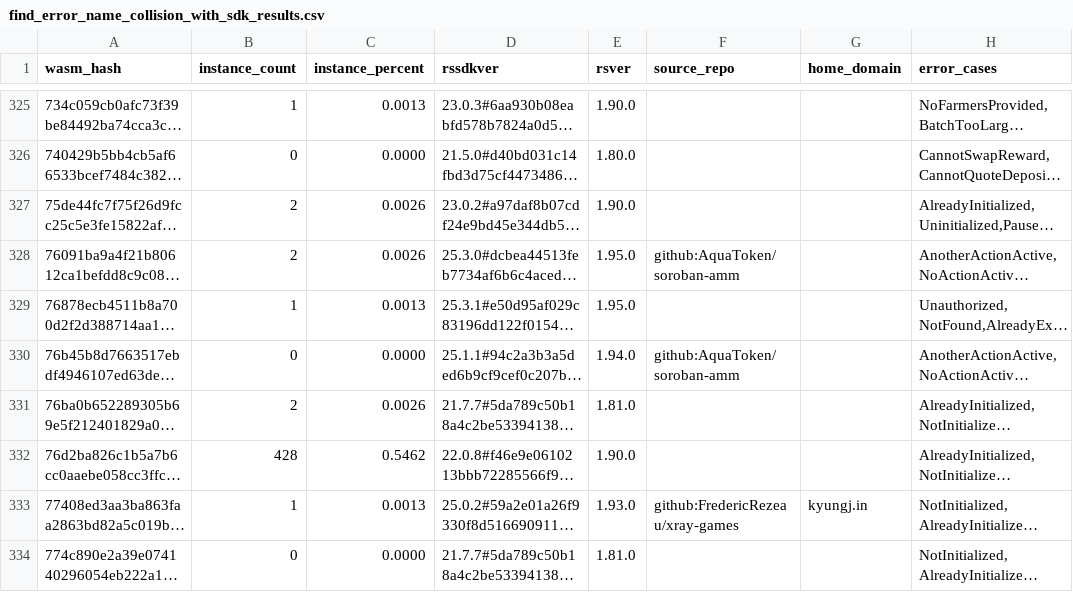
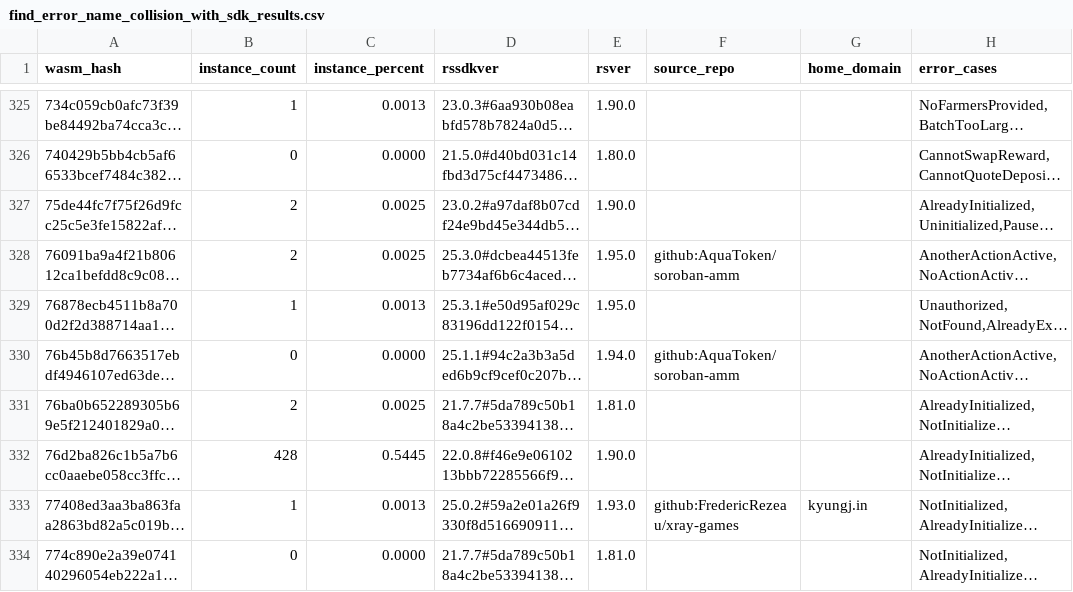
Before and after one commit to stellar-experimental/contract-wasms, a CSV file: analysis/find_error_name_collision_with_sdk_results.csv, drawn as a sheet; only a part is shown, gaps mark what is left out; long unchanged cells end in …; the diff covers the shown part only; the diff names each change by its address in the sheet, - before the commit and + after, or states it on an @@ line.

```diff
--- a/analysis/find_error_name_collision_with_sdk_results.csv
+++ b/analysis/find_error_name_collision_with_sdk_results.csv
-C327:C328 (instance_percent): 0.0026
+C327:C328 (instance_percent): 0.0025
-C331 (instance_percent): 0.0026
+C331 (instance_percent): 0.0025
-C332 (instance_percent): 0.5462
+C332 (instance_percent): 0.5445
```
Also changed, not shown: 1 added row and 91 edited cells elsewhere in this file, analysis/count_instances_per_wasm.csv, analysis/dupe-code.csv, 39 other files.
